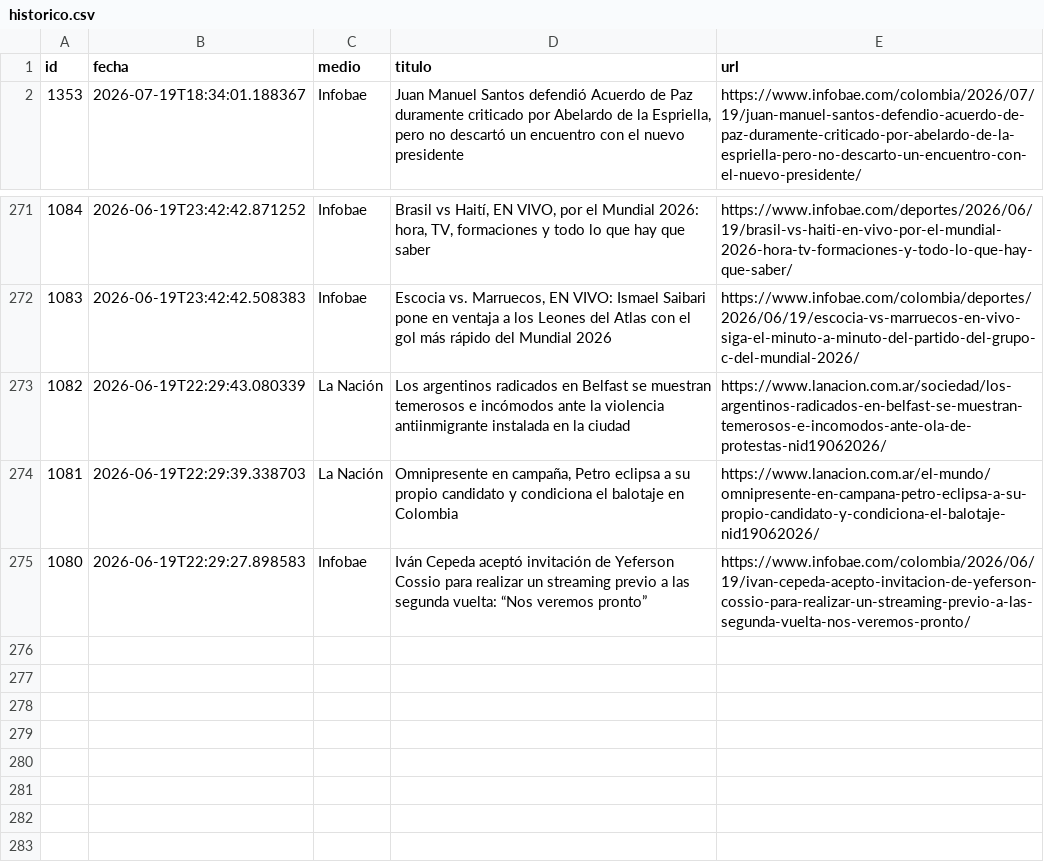
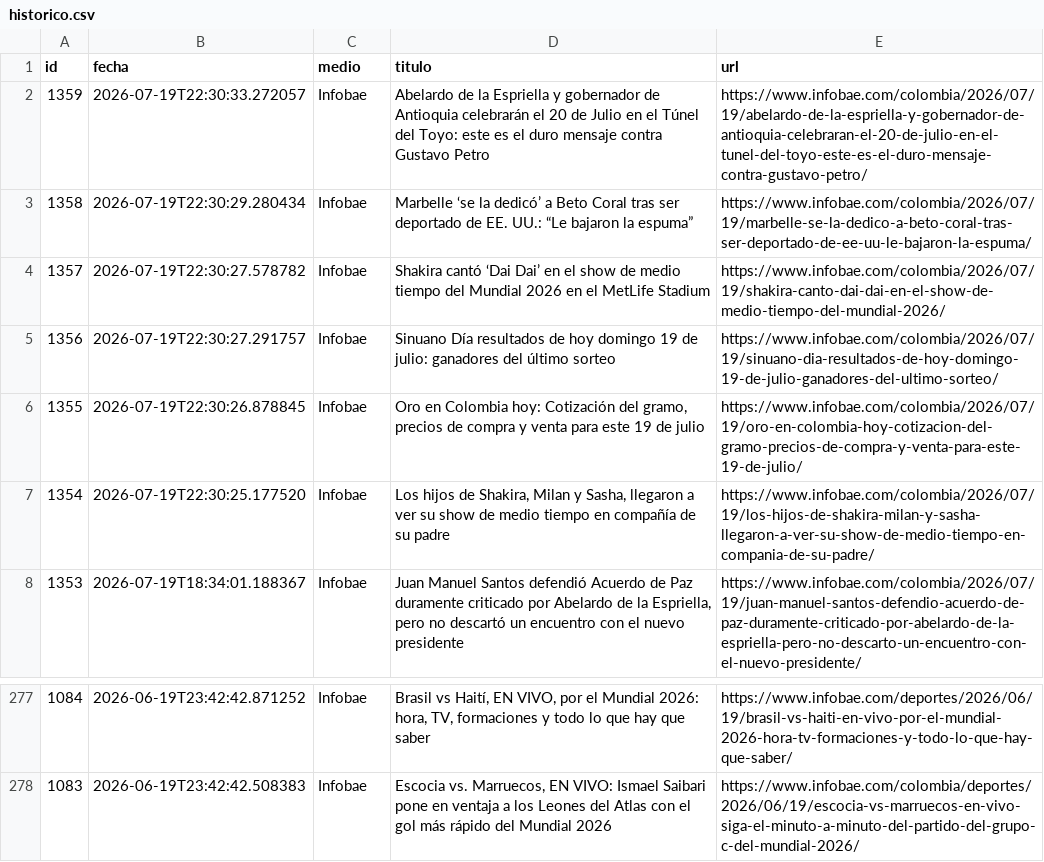
Before and after one commit to ElvisChatzky/BusProyect, a CSV file: data/historico.csv, drawn as a sheet; only a part is shown, gaps mark what is left out; removed rows and columns are numbered as before the commit, all else as after; the diff names each change by its address in the sheet, - before the commit and + after, or states it on an @@ line.

```diff
--- a/data/historico.csv
+++ b/data/historico.csv
+row 2: 1359 | 2026-07-19T22:30:33.272057 | Infobae | Abelardo de la Espriella y gobernador de Antioquia celebrarán el 20 de Julio en el Túnel del Toyo: este es el duro mensaje contra Gustavo Petro | https://www.infobae.com/colombia/2026/07/19/abelardo-de-la-espriella-y-gobernador-de-antioquia-celebraran-el-20-de-julio-en-el-tunel-del-toyo-este-es-el-duro-mensaje-contra-gustavo-petro/
+row 3: 1358 | 2026-07-19T22:30:29.280434 | Infobae | Marbelle ‘se la dedicó’ a Beto Coral tras ser deportado de EE. UU.: “Le bajaron la espuma” | https://www.infobae.com/colombia/2026/07/19/marbelle-se-la-dedico-a-beto-coral-tras-ser-deportado-de-ee-uu-le-bajaron-la-espuma/
+row 4: 1357 | 2026-07-19T22:30:27.578782 | Infobae | Shakira cantó ‘Dai Dai’ en el show de medio tiempo del Mundial 2026 en el MetLife Stadium | https://www.infobae.com/colombia/2026/07/19/shakira-canto-dai-dai-en-el-show-de-medio-tiempo-del-mundial-2026/
+row 5: 1356 | 2026-07-19T22:30:27.291757 | Infobae | Sinuano Día resultados de hoy domingo 19 de julio: ganadores del último sorteo | https://www.infobae.com/colombia/2026/07/19/sinuano-dia-resultados-de-hoy-domingo-19-de-julio-ganadores-del-ultimo-sorteo/
+row 6: 1355 | 2026-07-19T22:30:26.878845 | Infobae | Oro en Colombia hoy: Cotización del gramo, precios de compra y venta para este 19 de julio | https://www.infobae.com/colombia/2026/07/19/oro-en-colombia-hoy-cotizacion-del-gramo-precios-de-compra-y-venta-para-este-19-de-julio/
+row 7: 1354 | 2026-07-19T22:30:25.177520 | Infobae | Los hijos de Shakira, Milan y Sasha, llegaron a ver su show de medio tiempo en compañía de su padre | https://www.infobae.com/colombia/2026/07/19/los-hijos-de-shakira-milan-y-sasha-llegaron-a-ver-su-show-de-medio-tiempo-en-compania-de-su-padre/
-row 273: 1082 | 2026-06-19T22:29:43.080339 | La Nación | Los argentinos radicados en Belfast se muestran temerosos e incómodos ante la violencia antiinmigrante instalada en la ciudad | https://www.lanacion.com.ar/sociedad/los-argentinos-radicados-en-belfast-se-muestran-temerosos-e-incomodos-ante-ola-de-protestas-nid19062026/
-row 274: 1081 | 2026-06-19T22:29:39.338703 | La Nación | Omnipresente en campaña, Petro eclipsa a su propio candidato y condiciona el balotaje en Colombia | https://www.lanacion.com.ar/el-mundo/omnipresente-en-campana-petro-eclipsa-a-su-propio-candidato-y-condiciona-el-balotaje-nid19062026/
-row 275: 1080 | 2026-06-19T22:29:27.898583 | Infobae | Iván Cepeda aceptó invitación de Yeferson Cossio para realizar un streaming previo a las segunda vuelta: “Nos veremos pronto” | https://www.infobae.com/colombia/2026/06/19/ivan-cepeda-acepto-invitacion-de-yeferson-cossio-para-realizar-un-streaming-previo-a-las-segunda-vuelta-nos-veremos-pronto/
```
Also changed, not shown: data/hoy.csv, 1 other file.
